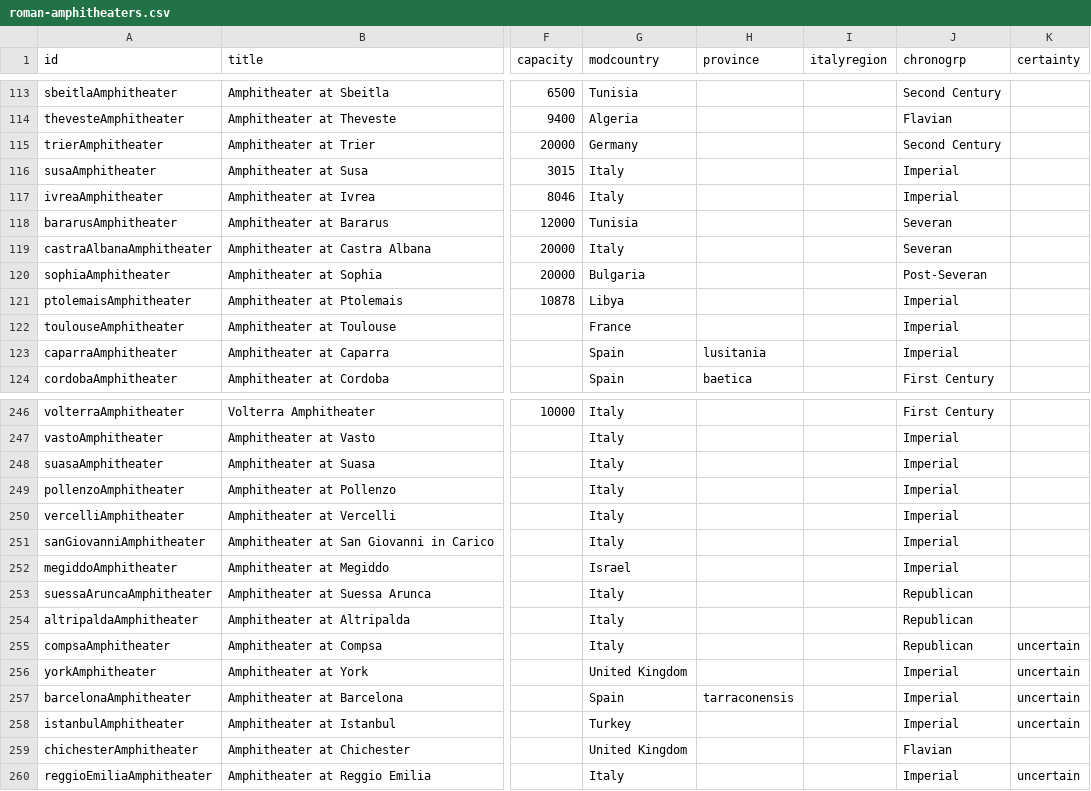
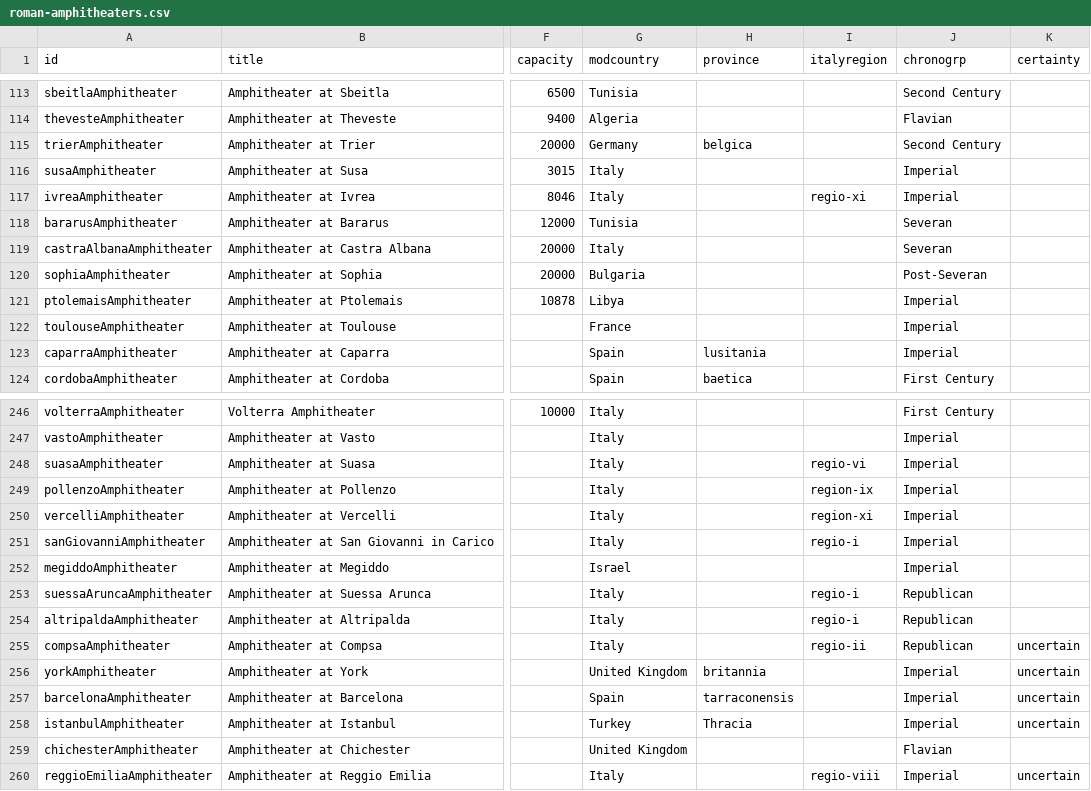
Before and after one commit to sfsheath/roman-amphitheaters, a CSV file: roman-amphitheaters.csv, drawn as a sheet; only a part is shown, gaps mark what is left out; the diff names each change by its address in the sheet, - before the commit and + after, or states it on an @@ line.

Commit message:
regions

```diff
--- a/roman-amphitheaters.csv
+++ b/roman-amphitheaters.csv
-H115 (province): (empty)
+H115 (province): belgica
-I117 (italyregion): (empty)
+I117 (italyregion): regio-xi
-I248 (italyregion): (empty)
+I248 (italyregion): regio-vi
-I249 (italyregion): (empty)
+I249 (italyregion): region-ix
-I250 (italyregion): (empty)
+I250 (italyregion): region-xi
-I251 (italyregion): (empty)
+I251 (italyregion): regio-i
-I253:I254 (italyregion): (empty)
+I253:I254 (italyregion): regio-i
-I255 (italyregion): (empty)
+I255 (italyregion): regio-ii
-H256 (province): (empty)
+H256 (province): britannia
-H258 (province): (empty)
+H258 (province): Thracia
-I260 (italyregion): (empty)
+I260 (italyregion): regio-viii
```
Also changed, not shown: 1 other file.
